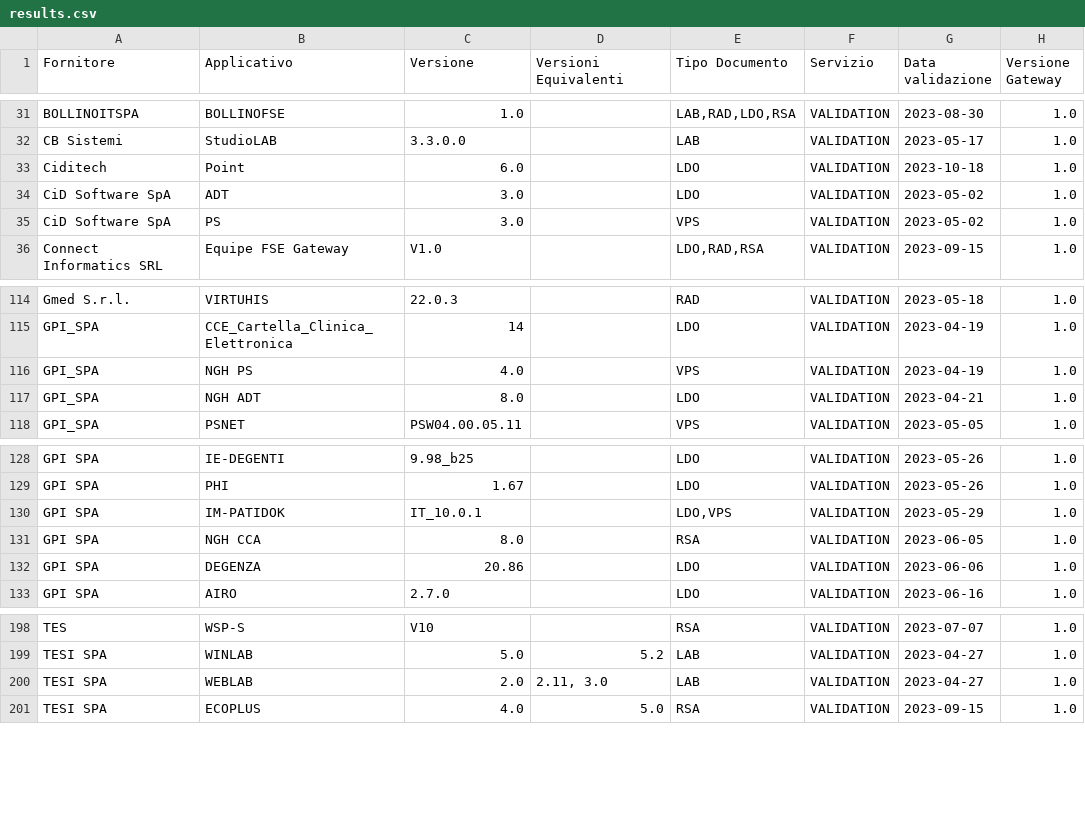
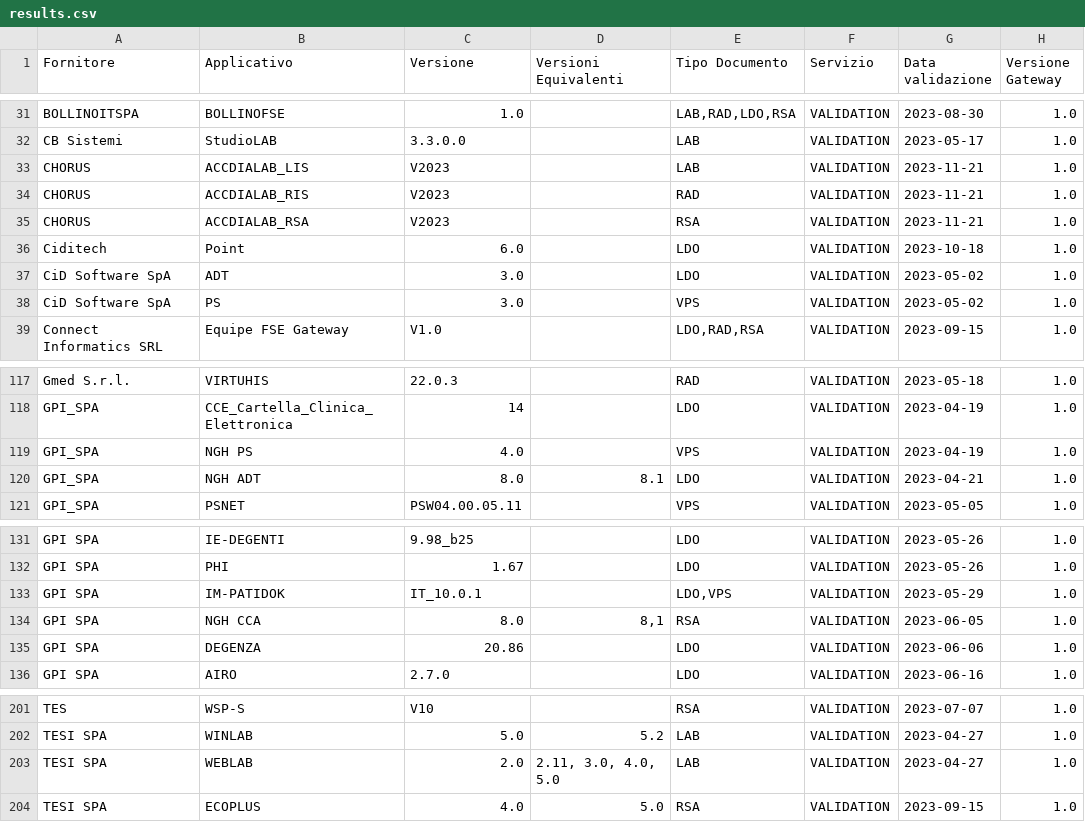
Before and after one commit to ministero-salute/it-fse-accreditati, a CSV file: RESULTS/results.csv, drawn as a sheet; only a part is shown, gaps mark what is left out.

```diff
--- a/RESULTS/results.csv
+++ b/RESULTS/results.csv
@@ -32,2 +32,5 @@ BOLLINOITSPA,BOLLINOFSE,1.0,,"LAB,RAD,LDO,RSA",VALIDATION,2023-08-30,1.0
 CB Sistemi,StudioLAB,3.3.0.0,,LAB,VALIDATION,2023-05-17,1.0
+CHORUS,ACCDIALAB_LIS,V2023,,LAB,VALIDATION,2023-11-21,1.0
+CHORUS,ACCDIALAB_RIS,V2023,,RAD,VALIDATION,2023-11-21,1.0
+CHORUS,ACCDIALAB_RSA,V2023,,RSA,VALIDATION,2023-11-21,1.0
 Ciditech,Point,6.0,,LDO,VALIDATION,2023-10-18,1.0
@@ -116,3 +119,3 @@ GPI_SPA,CCE_Cartella_Clinica_Elettronica,14,,LDO,VALIDATION,2023-04-19,1.0
 GPI_SPA,NGH PS,4.0,,VPS,VALIDATION,2023-04-19,1.0
-GPI_SPA,NGH ADT,8.0,,LDO,VALIDATION,2023-04-21,1.0
+GPI_SPA,NGH ADT,8.0,8.1,LDO,VALIDATION,2023-04-21,1.0
 GPI_SPA,PSNET,PSW04.00.05.11,,VPS,VALIDATION,2023-05-05,1.0
@@ -130,3 +133,3 @@ GPI SPA,PHI,1.67,,LDO,VALIDATION,2023-05-26,1.0
 GPI SPA,IM-PATIDOK,IT_10.0.1,,"LDO,VPS",VALIDATION,2023-05-29,1.0
-GPI SPA,NGH CCA,8.0,,RSA,VALIDATION,2023-06-05,1.0
+GPI SPA,NGH CCA,8.0,"8,1",RSA,VALIDATION,2023-06-05,1.0
 GPI SPA,DEGENZA,20.86,,LDO,VALIDATION,2023-06-06,1.0
@@ -199,3 +202,3 @@ TES,WSP-S,V10,,RSA,VALIDATION,2023-07-07,1.0
 TESI SPA,WINLAB,5.0,5.2,LAB,VALIDATION,2023-04-27,1.0
-TESI SPA,WEBLAB,2.0,"2.11, 3.0",LAB,VALIDATION,2023-04-27,1.0
+TESI SPA,WEBLAB,2.0,"2.11, 3.0, 4.0, 5.0",LAB,VALIDATION,2023-04-27,1.0
 TESI SPA,ECOPLUS,4.0,5.0,RSA,VALIDATION,2023-09-15,1.0
```
Also changed, not shown: 2 other files.
